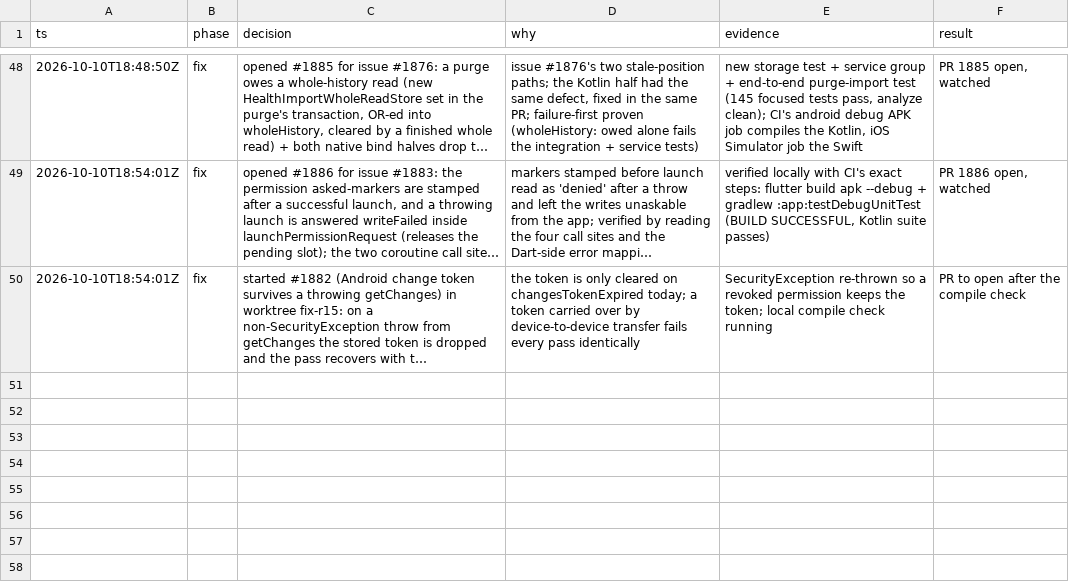
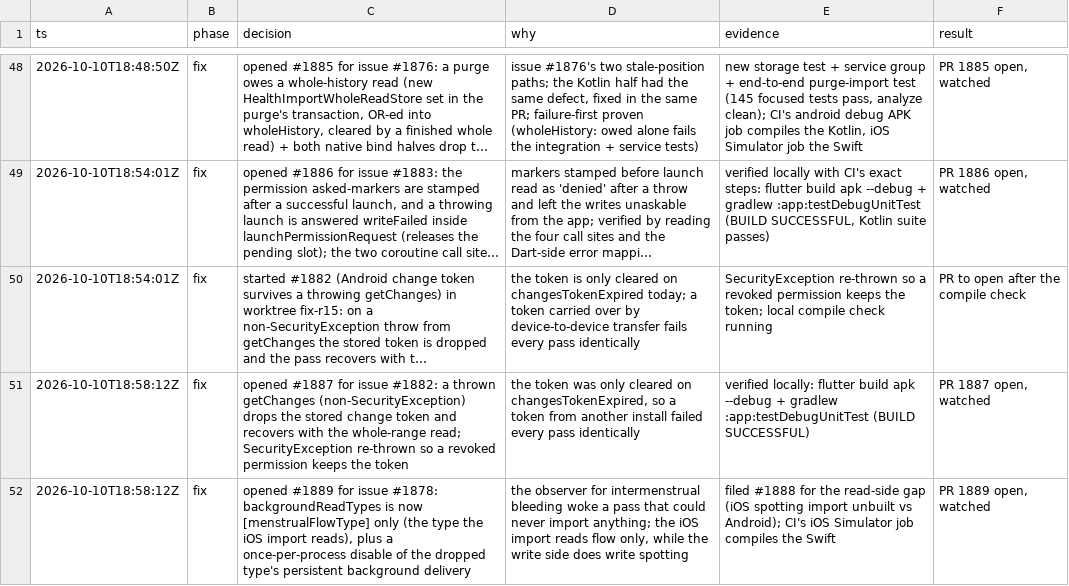
Before and after one commit to wjdavis5/lunarlog, a TSV file: .audit/e2e-code-review-2026-10-10.tsv, drawn as a sheet; only a part is shown, gaps mark what is left out; long unchanged cells end in …; the diff names each change by its address in the sheet, - before the commit and + after, or states it on an @@ line.

Commit message:
trail: #1887 and #1889 opened; #1888 filed

```diff
--- a/.audit/e2e-code-review-2026-10-10.tsv
+++ b/.audit/e2e-code-review-2026-10-10.tsv
+row 51: 2026-10-10T18:58:12Z | fix | opened #1887 for issue #1882: a thrown getChanges (non-SecurityException) drops the stored change token and recovers with the whole-range read; SecurityException re-thrown so a revoked permission keeps the token | the token was only cleared on changesTokenExpired, so a token from another install failed every pass identically | verified locally: flutter build apk --debug + gradlew :app:testDebugUnitTest (BUILD SUCCESSFUL) | PR 1887 open, watched
+row 52: 2026-10-10T18:58:12Z | fix | opened #1889 for issue #1878: backgroundReadTypes is now [menstrualFlowType] only (the type the iOS import reads), plus a once-per-process disable of the dropped type's persistent background delivery | the observer for intermenstrual bleeding woke a pass that could never import anything; the iOS import reads flow only, while the write side does write spotting | filed #1888 for the read-side gap (iOS spotting import unbuilt vs Android); CI's iOS Simulator job compiles the Swift | PR 1889 open, watched
```
